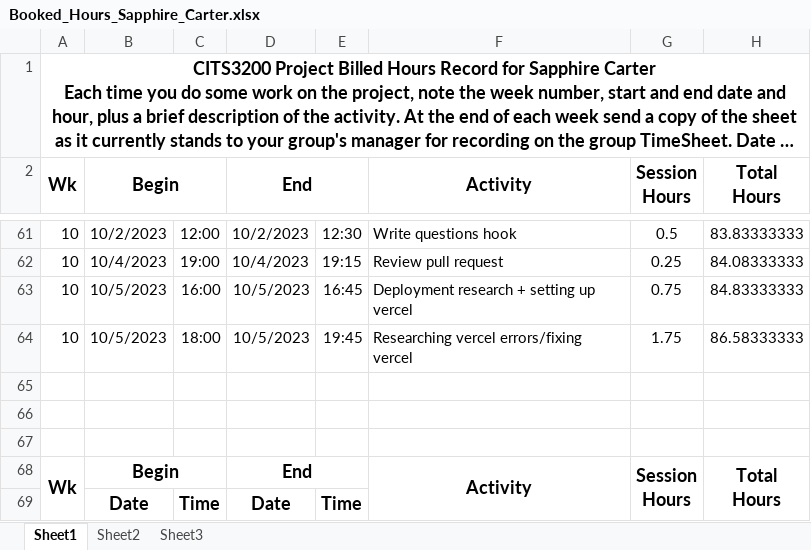
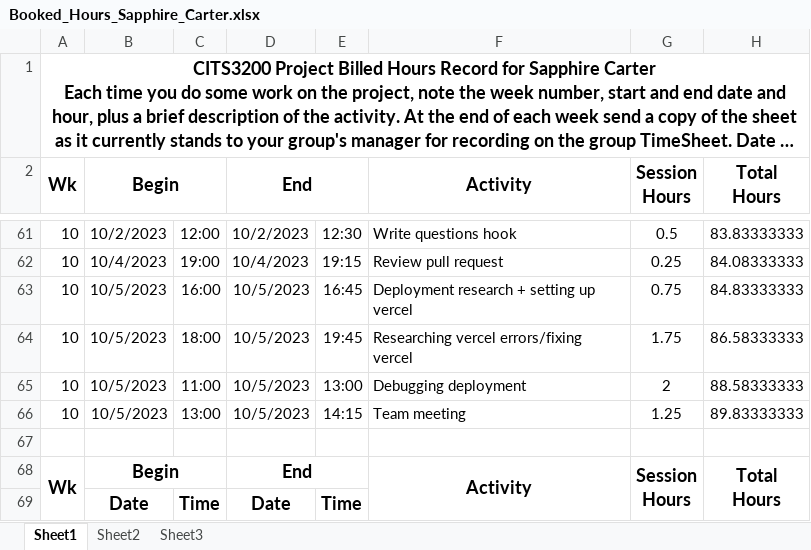
Before and after one commit to saphcarter/italian_3200_project, an Excel workbook: documentation/booked_hours_individual/Booked_Hours_Sapphire_Carter.xlsx, sheet Sheet1, drawn as a sheet; only a part is shown, gaps mark what is left out; long unchanged cells end in …; values as stored, in another font and other column widths than the file's, no borders; the diff names each change by its address in the sheet, - before the commit and + after, or states it on an @@ line.

Commit message:
Update Booked_Hours_Sapphire_Carter.xlsx

```diff
--- a/documentation/booked_hours_individual/Booked_Hours_Sapphire_Carter.xlsx (sheet Sheet1)
+++ b/documentation/booked_hours_individual/Booked_Hours_Sapphire_Carter.xlsx (sheet Sheet1)
-row 65: (empty)
+row 65: 10 | 10/5/2023 | 11:00 | 10/5/2023 | 13:00 | Debugging deployment | 2 | 88.58333333
-row 66: (empty)
+row 66: 10 | 10/5/2023 | 13:00 | 10/5/2023 | 14:15 | Team meeting | 1.25 | 89.83333333
```
Also changed, not shown: hidden cells.
